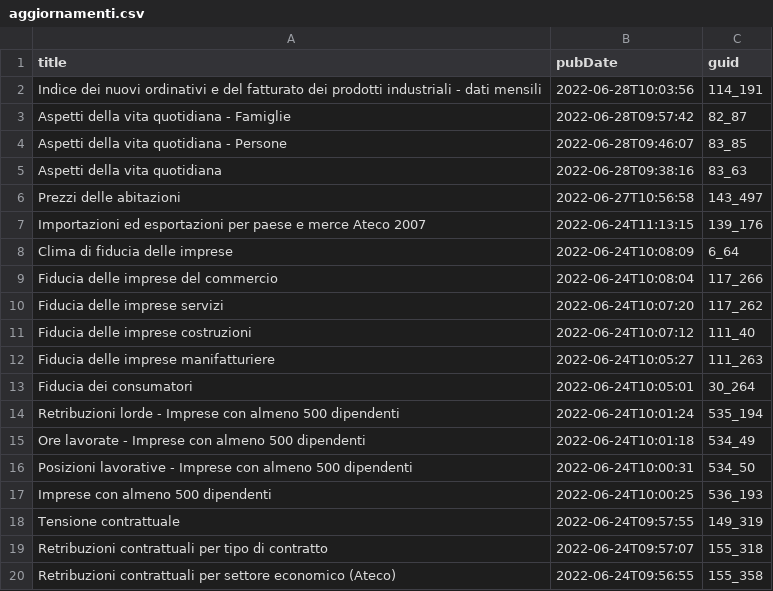
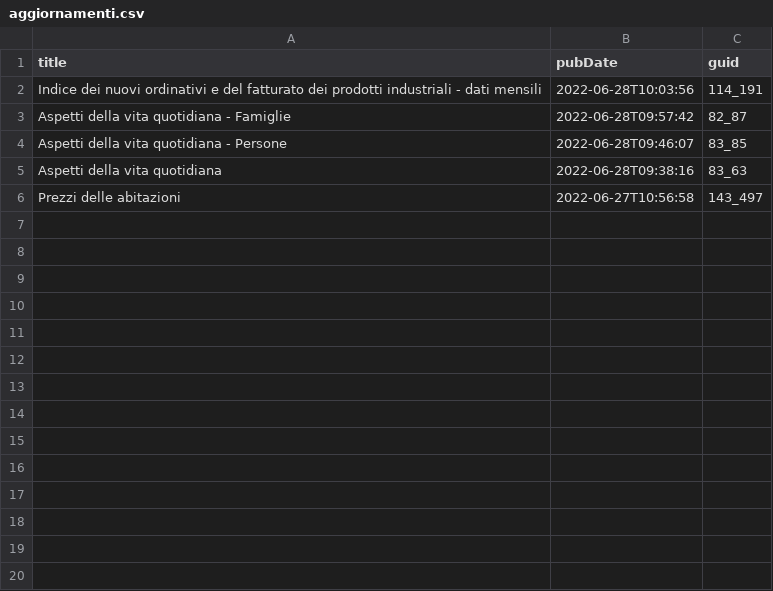
Before and after one commit to ondata/guida-api-istat, a CSV file: risorse/aggiornamenti.csv, drawn as a sheet; the diff names each change by its address in the sheet, - before the commit and + after, or states it on an @@ line.

```diff
--- a/risorse/aggiornamenti.csv
+++ b/risorse/aggiornamenti.csv
-row 7: Importazioni ed esportazioni per paese e merce Ateco 2007 | 2022-06-24T11:13:15 | 139_176
-row 8: Clima di fiducia delle imprese | 2022-06-24T10:08:09 | 6_64
-row 9: Fiducia delle imprese del commercio | 2022-06-24T10:08:04 | 117_266
-row 10: Fiducia delle imprese servizi | 2022-06-24T10:07:20 | 117_262
-row 11: Fiducia delle imprese costruzioni | 2022-06-24T10:07:12 | 111_40
-row 12: Fiducia delle imprese manifatturiere | 2022-06-24T10:05:27 | 111_263
-row 13: Fiducia dei consumatori | 2022-06-24T10:05:01 | 30_264
-row 14: Retribuzioni lorde - Imprese con almeno 500 dipendenti | 2022-06-24T10:01:24 | 535_194
-row 15: Ore lavorate - Imprese con almeno 500 dipendenti | 2022-06-24T10:01:18 | 534_49
-row 16: Posizioni lavorative - Imprese con almeno 500 dipendenti | 2022-06-24T10:00:31 | 534_50
-row 17: Imprese con almeno 500 dipendenti | 2022-06-24T10:00:25 | 536_193
-row 18: Tensione contrattuale | 2022-06-24T09:57:55 | 149_319
-row 19: Retribuzioni contrattuali per tipo di contratto | 2022-06-24T09:57:07 | 155_318
-row 20: Retribuzioni contrattuali per settore economico (Ateco) | 2022-06-24T09:56:55 | 155_358
```
Also changed, not shown: 1 other file.
